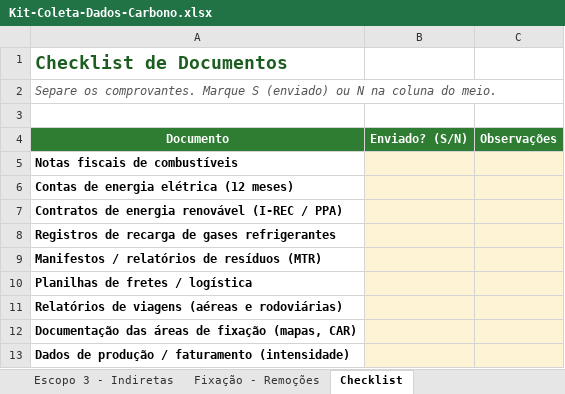
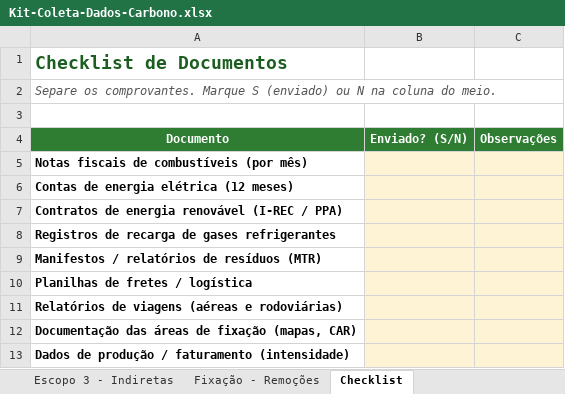
Before and after one commit to leonilson-kiyoshi/Carbona, an Excel workbook: Kit-Coleta-Dados-Carbono.xlsx, sheet Checklist, drawn as a sheet; values as stored, in another font and other column widths than the file's, no borders; the diff names each change by its address in the sheet, - before the commit and + after, or states it on an @@ line.

```diff
--- a/Kit-Coleta-Dados-Carbono.xlsx (sheet Checklist)
+++ b/Kit-Coleta-Dados-Carbono.xlsx (sheet Checklist)
-A5 (Documento): Notas fiscais de combustíveis
+A5 (Documento): Notas fiscais de combustíveis (por mês)
```
Also changed, not shown: sheet Escopo 3 - Indiretas, sheet Escopo 1 - Diretas, sheet Escopo 2 - Energia, sheet Instruções, sheet Fixação - Remoções, sheet Dados da Empresa, 2 other files.
